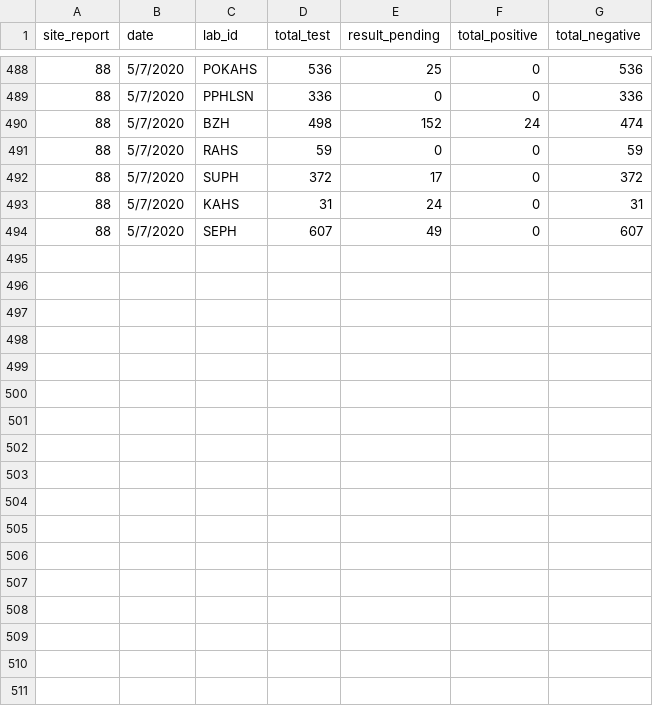
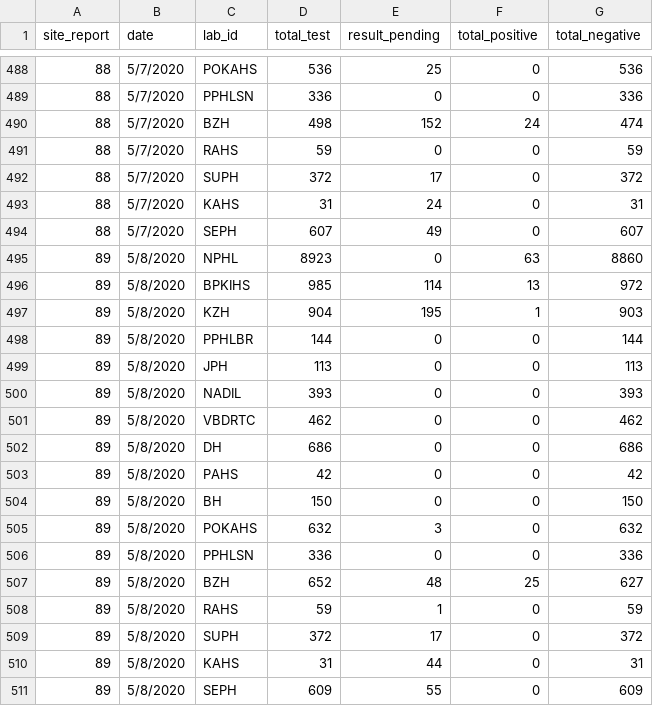
Before and after one commit to raunakms/covid19nepal, a TSV file: data/data_by_labs.tsv, drawn as a sheet; only a part is shown, gaps mark what is left out.

```diff
--- a/data/data_by_labs.tsv
+++ b/data/data_by_labs.tsv
@@ -494 +494,18 @@ site_report	date	lab_id	total_test	result_pending	total_positive	total_negative
 88	5/7/2020	SEPH	607	49	0	607
+89	5/8/2020	NPHL	8923	0	63	8860
+89	5/8/2020	BPKIHS	985	114	13	972
+89	5/8/2020	KZH	904	195	1	903
+89	5/8/2020	PPHLBR	144	0	0	144
+89	5/8/2020	JPH	113	0	0	113
+89	5/8/2020	NADIL	393	0	0	393
+89	5/8/2020	VBDRTC	462	0	0	462
+89	5/8/2020	DH	686	0	0	686
+89	5/8/2020	PAHS	42	0	0	42
+89	5/8/2020	BH	150	0	0	150
+89	5/8/2020	POKAHS	632	3	0	632
+89	5/8/2020	PPHLSN	336	0	0	336
+89	5/8/2020	BZH	652	48	25	627
+89	5/8/2020	RAHS	59	1	0	59
+89	5/8/2020	SUPH	372	17	0	372
+89	5/8/2020	KAHS	31	44	0	31
+89	5/8/2020	SEPH	609	55	0	609
```
Also changed, not shown: data/data_patients.tsv, data/data_total.tsv.
